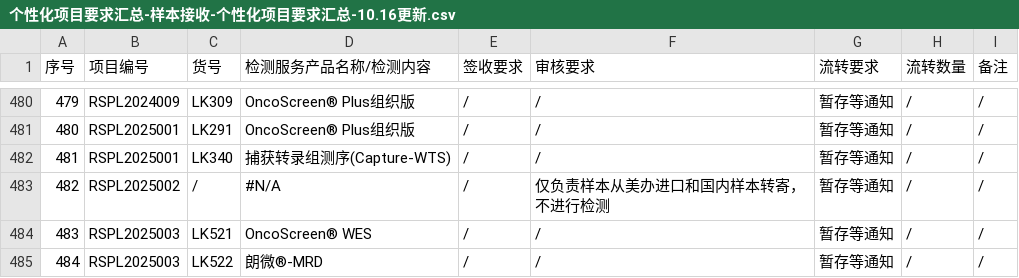
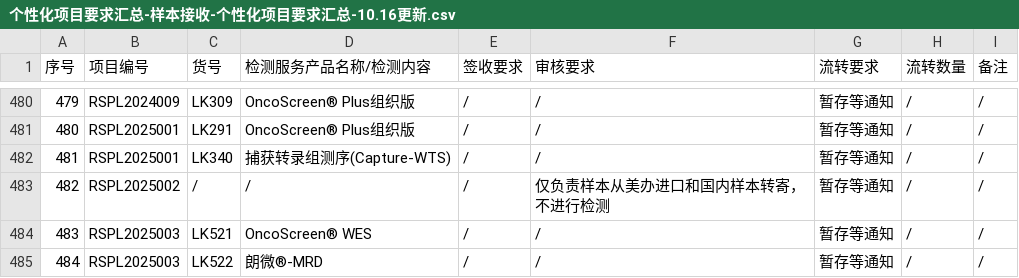
Before and after one commit to sy2924/project-qc-data, a CSV file: 个性化项目要求汇总-样本接收-个性化项目要求汇总-10.16更新.csv, drawn as a sheet; only a part is shown, gaps mark what is left out; the diff covers the shown part only; the diff names each change by its address in the sheet, - before the commit and + after, or states it on an @@ line.

```diff
--- a/个性化项目要求汇总-样本接收-个性化项目要求汇总-10.16更新.csv
+++ b/个性化项目要求汇总-样本接收-个性化项目要求汇总-10.16更新.csv
-D483 (检测服务产品名称/检测内容): #N/A
+D483 (检测服务产品名称/检测内容): /
```
Also changed, not shown: 1 added row, 31 edited cells and row numbers in column A elsewhere in this file.
